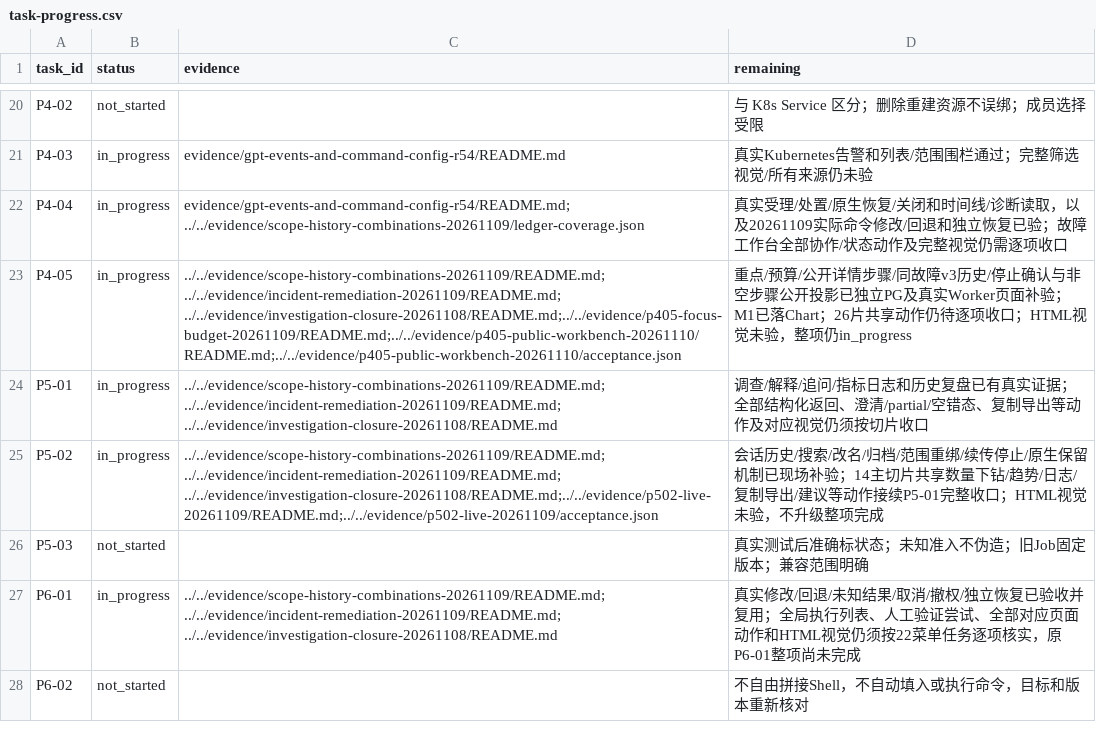
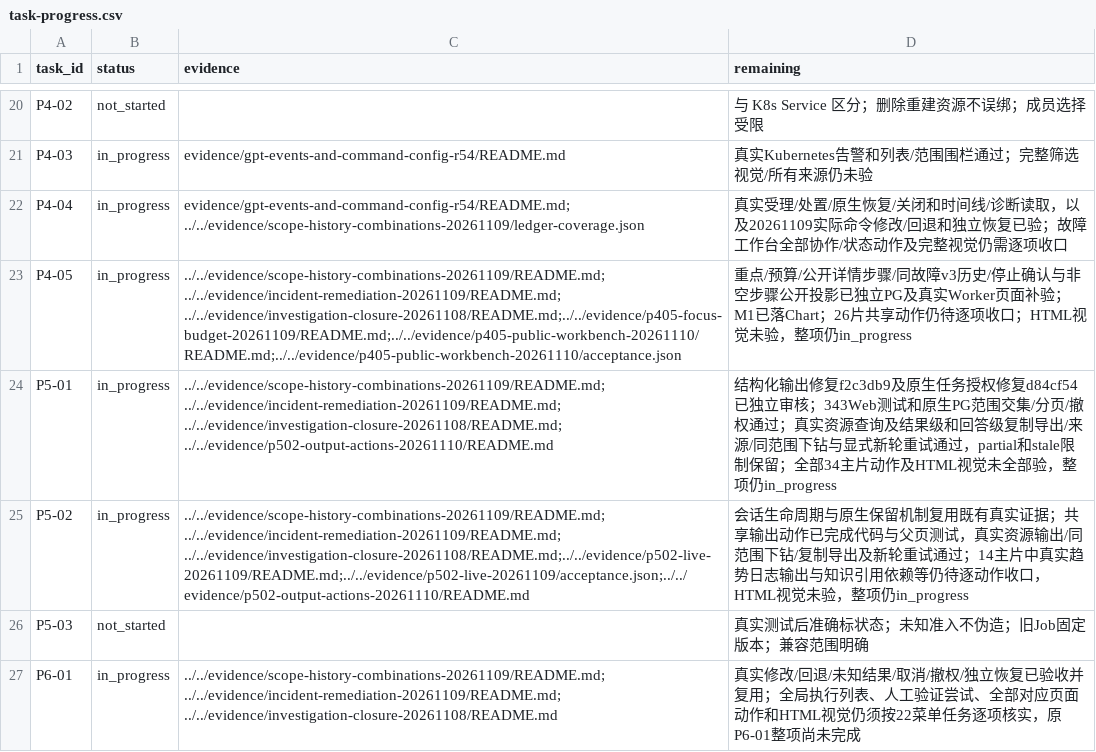
Before and after one commit to Jw-Jm/aiops, a CSV file: docs/plans/ui-v12-replication-20261021/task-progress.csv, drawn as a sheet; only a part is shown, gaps mark what is left out; the shorter side is filled out with more unchanged rows.

Commit message:
docs: record independent output action and native query acceptance

```diff
--- a/docs/plans/ui-v12-replication-20261021/task-progress.csv
+++ b/docs/plans/ui-v12-replication-20261021/task-progress.csv
@@ -23,4 +23,4 @@ P4-04,in_progress,evidence/gpt-events-and-command-config-r54/README.md; ../../ev
 P4-05,in_progress,../../evidence/scope-history-combinations-20261109/README.md; ../../evidence/incident-remediation-20261109/README.md; ../../evidence/investigation-closure-20261108/README.md;../../evidence/p405-focus-budget-20261109/README.md;../../evidence/p405-public-workbench-20261110/README.md;../../evidence/p405-public-workbench-20261110/acceptance.json,重点/预算/公开详情步骤/同故障v3历史/停止确认与非空步骤公开投影已独立PG及真实Worker页面补验；M1已落Chart；26片共享动作仍待逐项收口；HTML视觉未验，整项仍in_progress
-P5-01,in_progress,../../evidence/scope-history-combinations-20261109/README.md; ../../evidence/incident-remediation-20261109/README.md; ../../evidence/investigation-closure-20261108/README.md,调查/解释/追问/指标日志和历史复盘已有真实证据；全部结构化返回、澄清/partial/空错态、复制导出等动作及对应视觉仍须按切片收口
-P5-02,in_progress,../../evidence/scope-history-combinations-20261109/README.md; ../../evidence/incident-remediation-20261109/README.md; ../../evidence/investigation-closure-20261108/README.md;../../evidence/p502-live-20261109/README.md;../../evidence/p502-live-20261109/acceptance.json,会话历史/搜索/改名/归档/范围重绑/续传停止/原生保留机制已现场补验；14主切片共享数量下钻/趋势/日志/复制导出/建议等动作接续P5-01完整收口；HTML视觉未验，不升级整项完成
+P5-01,in_progress,../../evidence/scope-history-combinations-20261109/README.md; ../../evidence/incident-remediation-20261109/README.md; ../../evidence/investigation-closure-20261108/README.md; ../../evidence/p502-output-actions-20261110/README.md,结构化输出修复f2c3db9及原生任务授权修复d84cf54已独立审核；343Web测试和原生PG范围交集/分页/撤权通过；真实资源查询及结果级和回答级复制导出/来源/同范围下钻与显式新轮重试通过，partial和stale限制保留；全部34主片动作及HTML视觉未全部验，整项仍in_progress
+P5-02,in_progress,../../evidence/scope-history-combinations-20261109/README.md; ../../evidence/incident-remediation-20261109/README.md; ../../evidence/investigation-closure-20261108/README.md;../../evidence/p502-live-20261109/README.md;../../evidence/p502-live-20261109/acceptance.json;../../evidence/p502-output-actions-20261110/README.md,会话生命周期与原生保留机制复用既有真实证据；共享输出动作已完成代码与父页测试，真实资源输出/同范围下钻/复制导出及新轮重试通过；14主片中真实趋势日志输出与知识引用依赖等仍待逐动作收口，HTML视觉未验，整项仍in_progress
 P5-03,not_started,,真实测试后准确标状态；未知准入不伪造；旧Job固定版本；兼容范围明确
```
Also changed, not shown: 21 other files.
